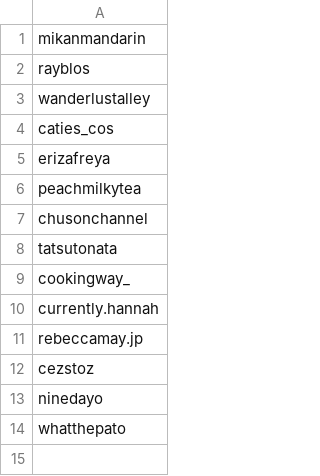
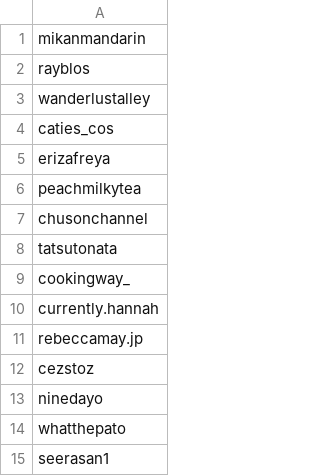
Before and after one commit to jmopola/tiktok-rss-flat, a CSV file: subscriptions.csv, drawn as a sheet.

Commit message:
Update subscriptions.csv

```diff
--- a/subscriptions.csv
+++ b/subscriptions.csv
@@ -14 +14,2 @@ ninedayo,
 whatthepato,
+seerasan1,
```
